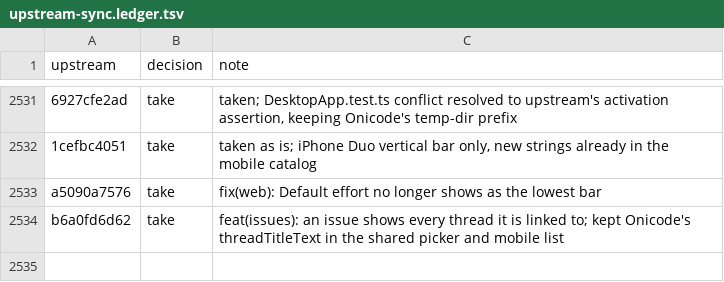
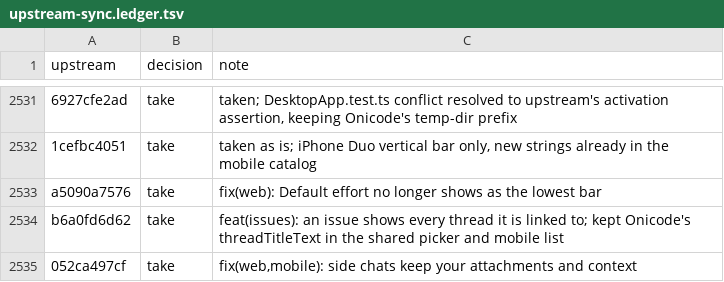
Before and after one commit to aislopware/onicode, a TSV file: scripts/upstream-sync.ledger.tsv, drawn as a sheet; only a part is shown, gaps mark what is left out; the diff names each change by its address in the sheet, - before the commit and + after, or states it on an @@ line.

```diff
--- a/scripts/upstream-sync.ledger.tsv
+++ b/scripts/upstream-sync.ledger.tsv
+row 2535: 052ca497cf | take | fix(web,mobile): side chats keep your attachments and context
```
Also changed, not shown: 29 other files.
